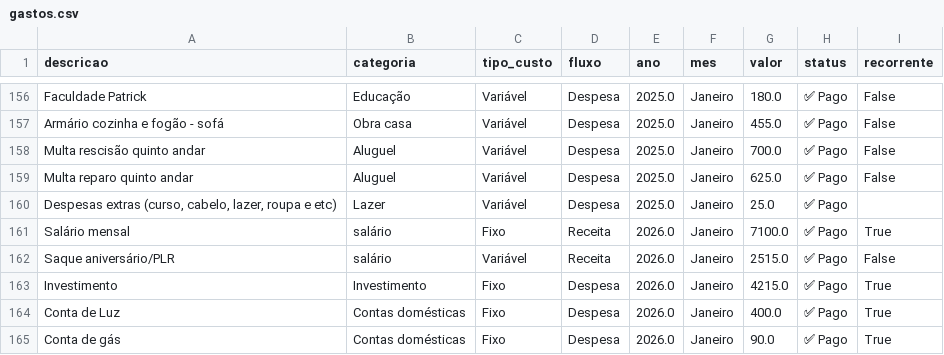
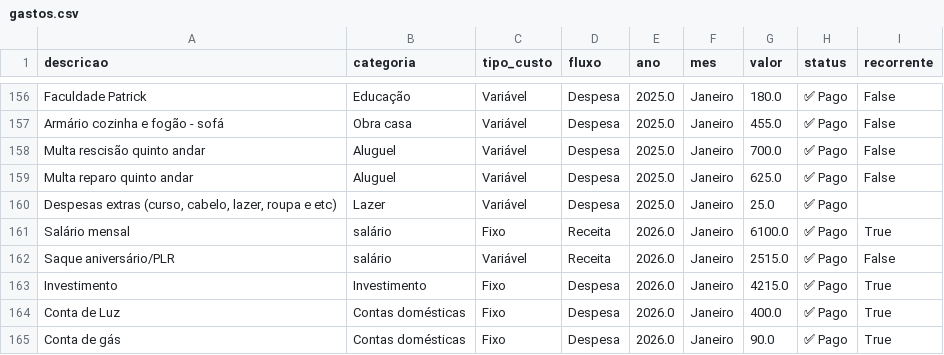
Before and after one commit to PatrickBravo10/Investimentos, a CSV file: gastos.csv, drawn as a sheet; only a part is shown, gaps mark what is left out.

Commit message:
Save Janeiro

```diff
--- a/gastos.csv
+++ b/gastos.csv
@@ -160,3 +160,3 @@ Multa reparo quinto andar,Aluguel,Variável,Despesa,2025.0,Janeiro,625.0,✅ Pag
 "Despesas extras (curso, cabelo, lazer, roupa e etc)",Lazer,Variável,Despesa,2025.0,Janeiro,25.0,✅ Pago,
-Salário mensal,salário,Fixo,Receita,2026.0,Janeiro,7100.0,✅ Pago,True
+Salário mensal,salário,Fixo,Receita,2026.0,Janeiro,6100.0,✅ Pago,True
 Saque aniversário/PLR,salário,Variável,Receita,2026.0,Janeiro,2515.0,✅ Pago,False
```
